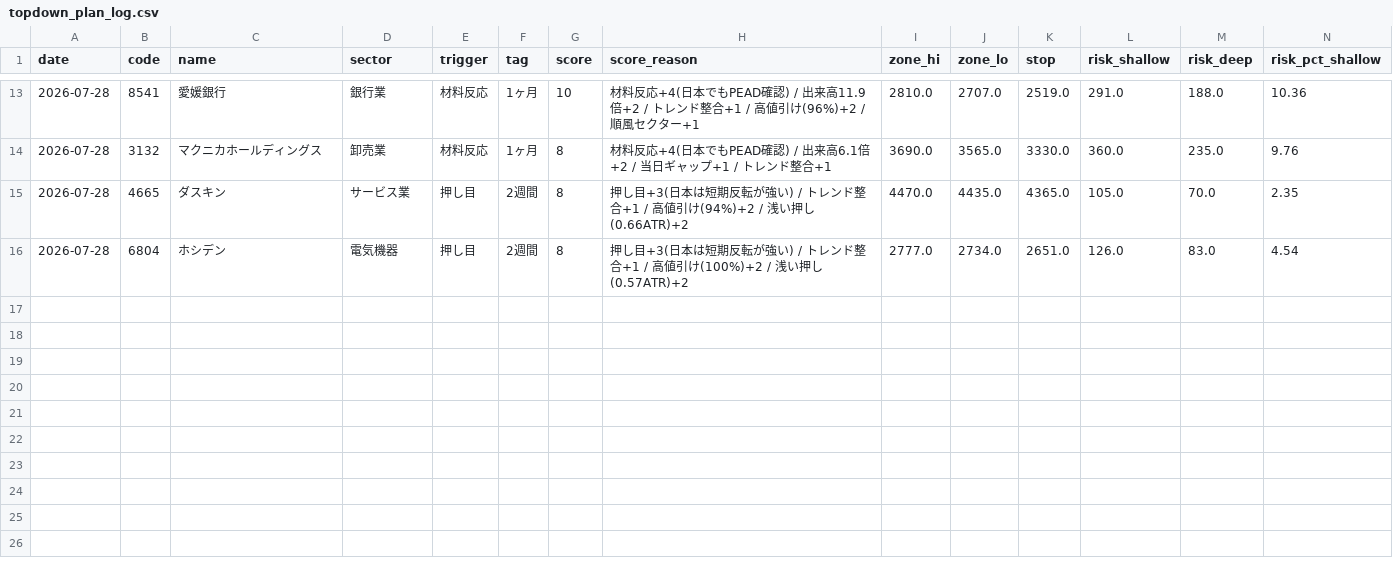
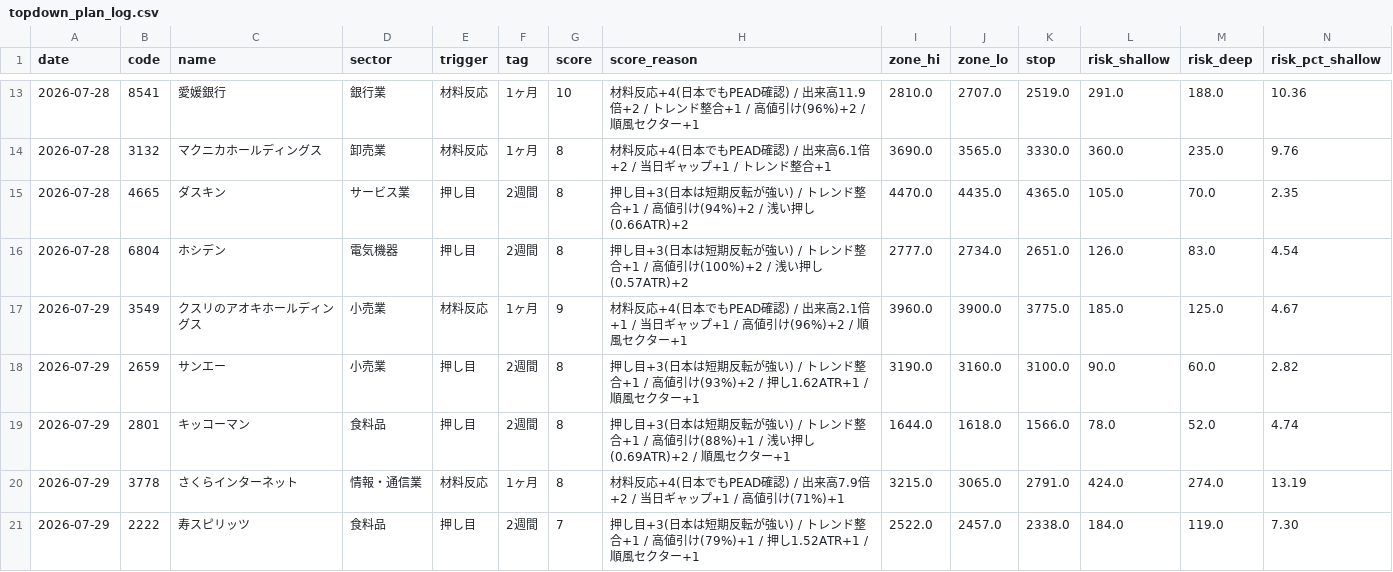
Before and after one commit to kgikgken/stockbotTOM, a CSV file: out_topdown/topdown_plan_log.csv, drawn as a sheet; only a part is shown, gaps mark what is left out; rows hold the shown columns only; the diff names each change by its address in the sheet, - before the commit and + after, or states it on an @@ line.

```diff
--- a/out_topdown/topdown_plan_log.csv
+++ b/out_topdown/topdown_plan_log.csv
+row 17: 2026-07-29 | 3549 | クスリのアオキホールディングス | 小売業 | 材料反応 | 1ヶ月 | 9 | 材料反応+4(日本でもPEAD確認) / 出来高2.1倍+1 / 当日ギャップ+1 / 高値引け(96%)+2 / 順風セクター+1 | 3960.0 | 3900.0 | 3775.0 | 185.0 | 125.0 | 4.67
+row 18: 2026-07-29 | 2659 | サンエー | 小売業 | 押し目 | 2週間 | 8 | 押し目+3(日本は短期反転が強い) / トレンド整合+1 / 高値引け(93%)+2 / 押し1.62ATR+1 / 順風セクター+1 | 3190.0 | 3160.0 | 3100.0 | 90.0 | 60.0 | 2.82
+row 19: 2026-07-29 | 2801 | キッコーマン | 食料品 | 押し目 | 2週間 | 8 | 押し目+3(日本は短期反転が強い) / トレンド整合+1 / 高値引け(88%)+1 / 浅い押し(0.69ATR)+2 / 順風セクター+1 | 1644.0 | 1618.0 | 1566.0 | 78.0 | 52.0 | 4.74
+row 20: 2026-07-29 | 3778 | さくらインターネット | 情報・通信業 | 材料反応 | 1ヶ月 | 8 | 材料反応+4(日本でもPEAD確認) / 出来高7.9倍+2 / 当日ギャップ+1 / 高値引け(71%)+1 | 3215.0 | 3065.0 | 2791.0 | 424.0 | 274.0 | 13.19
+row 21: 2026-07-29 | 2222 | 寿スピリッツ | 食料品 | 押し目 | 2週間 | 7 | 押し目+3(日本は短期反転が強い) / トレンド整合+1 / 高値引け(79%)+1 / 押し1.52ATR+1 / 順風セクター+1 | 2522.0 | 2457.0 | 2338.0 | 184.0 | 119.0 | 7.30
```
Also changed, not shown: out_topdown/topdown_reject_ledger.csv, pending_topdown.csv.
